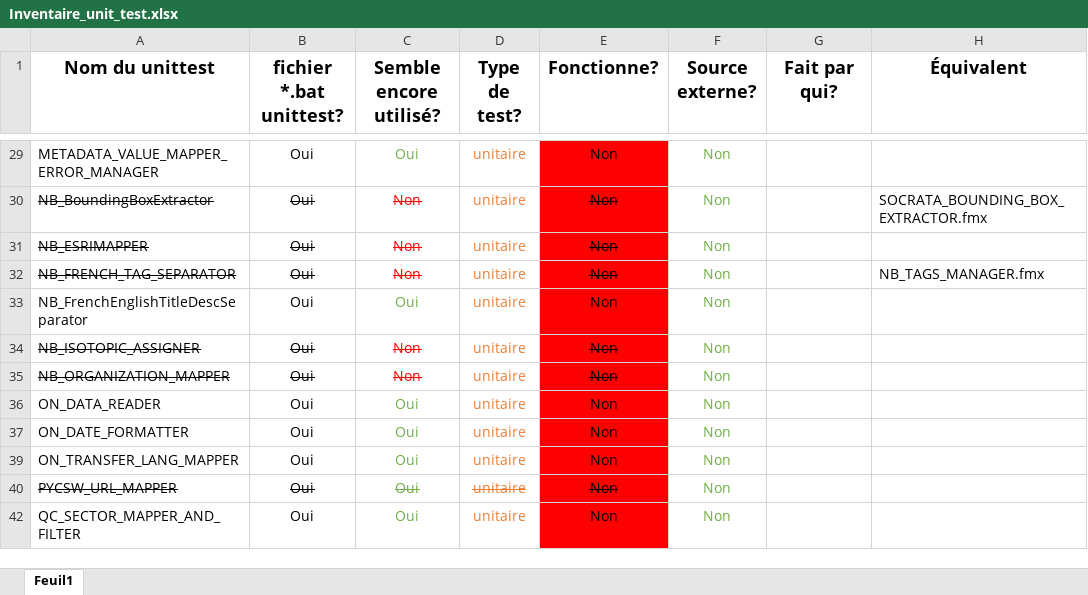
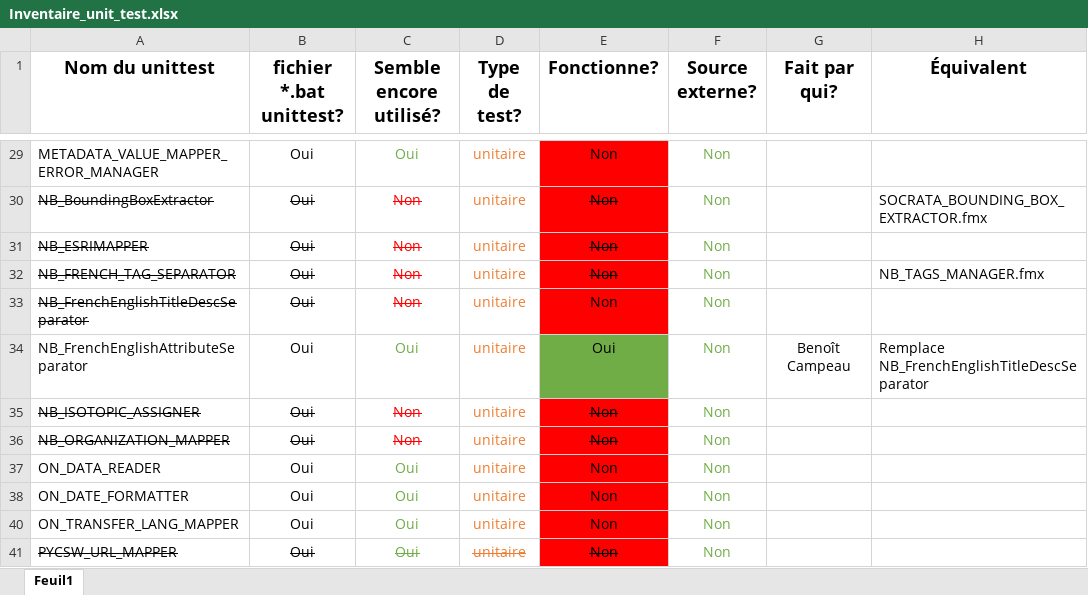
Before and after one commit to federal-geospatial-platform/fgp-metadata-proxy, an Excel workbook: FME_files/UNIT_TESTS/Inventaire_unit_test.xlsx, sheet Feuil1, drawn as a sheet; only a part is shown, gaps mark what is left out; the shorter side is filled out with more unchanged rows; values as stored, in another font and other column widths than the file's, no borders; the diff names each change by its address in the sheet, - before the commit and + after, or states it on an @@ line.

Commit message:
Update Inventaire_unit_test.xlsx

```diff
--- a/FME_files/UNIT_TESTS/Inventaire_unit_test.xlsx (sheet Feuil1)
+++ b/FME_files/UNIT_TESTS/Inventaire_unit_test.xlsx (sheet Feuil1)
-A33:C33 strikethrough: off
+A33:C33 strikethrough: on
-C33 (Semble encore utilisé?): Oui
+C33 (Semble encore utilisé?): Non
-C33 text colour: #70AD47
+C33 text colour: #FF0000
+row 34: NB_FrenchEnglishAttributeSeparator | Oui | Oui | unitaire | Oui | Non | Benoît Campeau | Remplace NB_FrenchEnglishTitleDescSeparator
```
